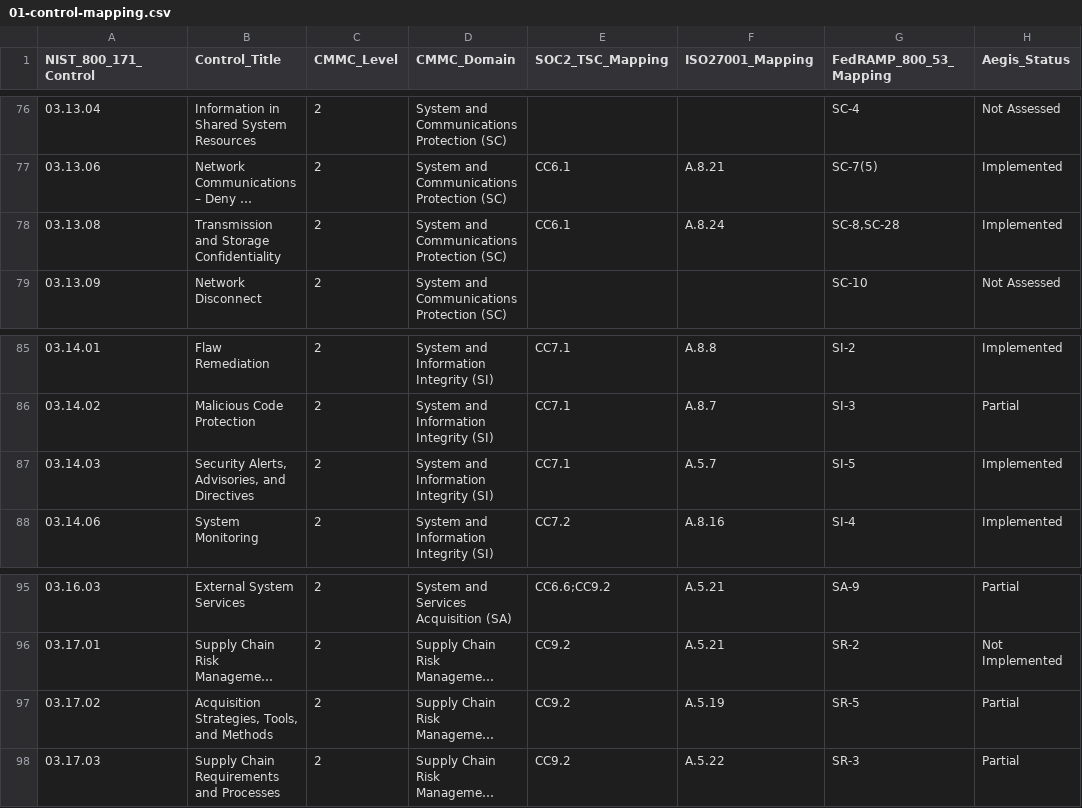
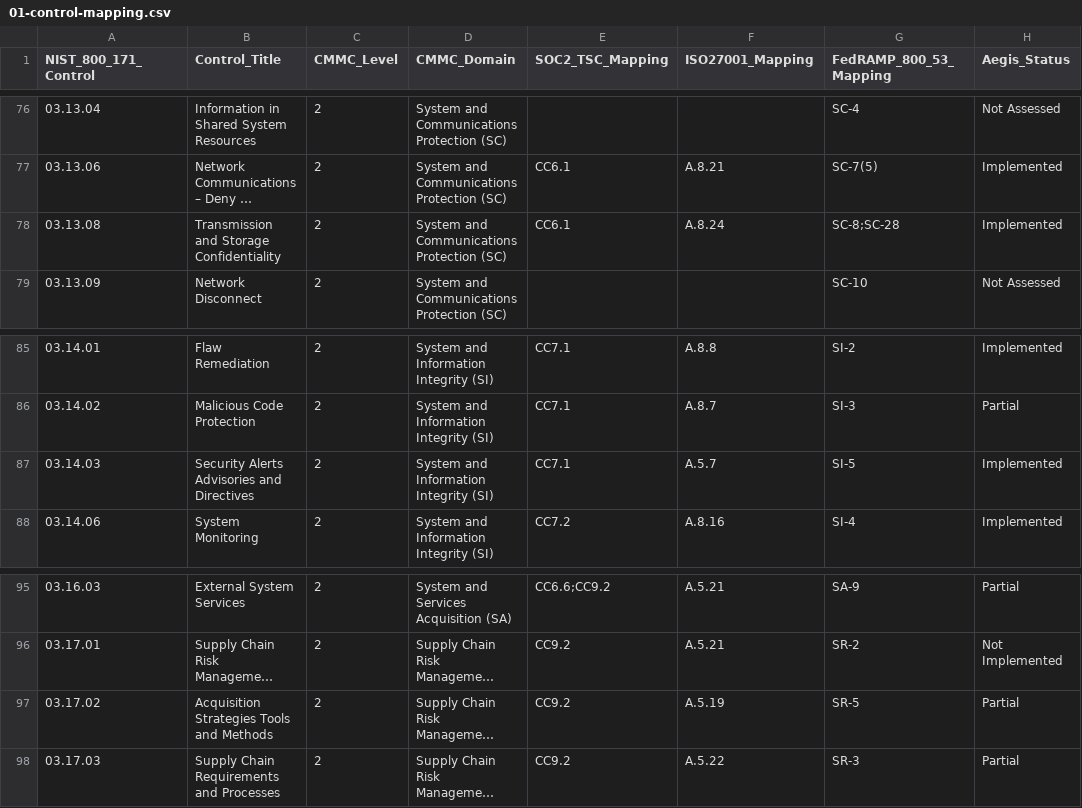
Before and after one commit to carlosmsanchezm/aegis-platform, a CSV file: docs/compliance/cmmc/01-control-mapping.csv, drawn as a sheet; only a part is shown, gaps mark what is left out; long unchanged cells end in …; the diff covers the shown part only; the diff names each change by its address in the sheet, - before the commit and + after, or states it on an @@ line.

```diff
--- a/docs/compliance/cmmc/01-control-mapping.csv
+++ b/docs/compliance/cmmc/01-control-mapping.csv
-G78 (FedRAMP_800_53_Mapping): SC-8,SC-28
+G78 (FedRAMP_800_53_Mapping): SC-8;SC-28
-B87 (Control_Title): Security Alerts, Advisories, and Directives
+B87 (Control_Title): Security Alerts Advisories and Directives
-B97 (Control_Title): Acquisition Strategies, Tools, and Methods
+B97 (Control_Title): Acquisition Strategies Tools and Methods
```
Also changed, not shown: 7 edited cells elsewhere in this file, 5 other files.
